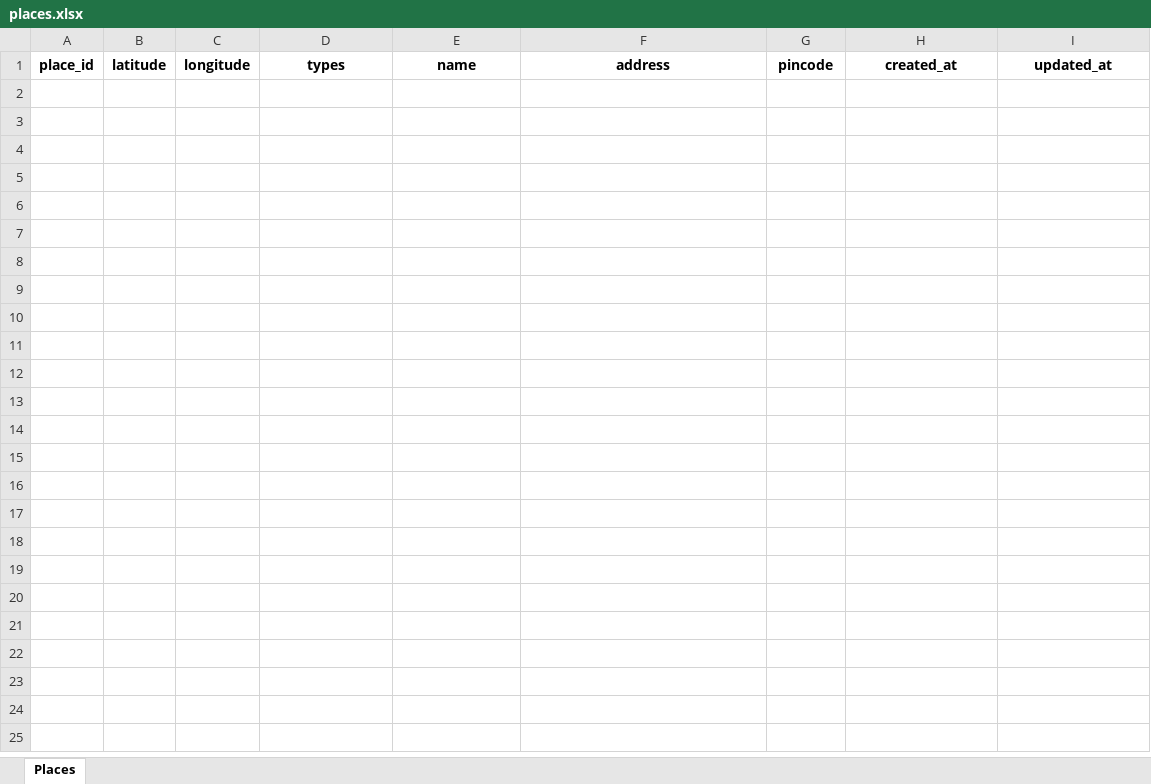
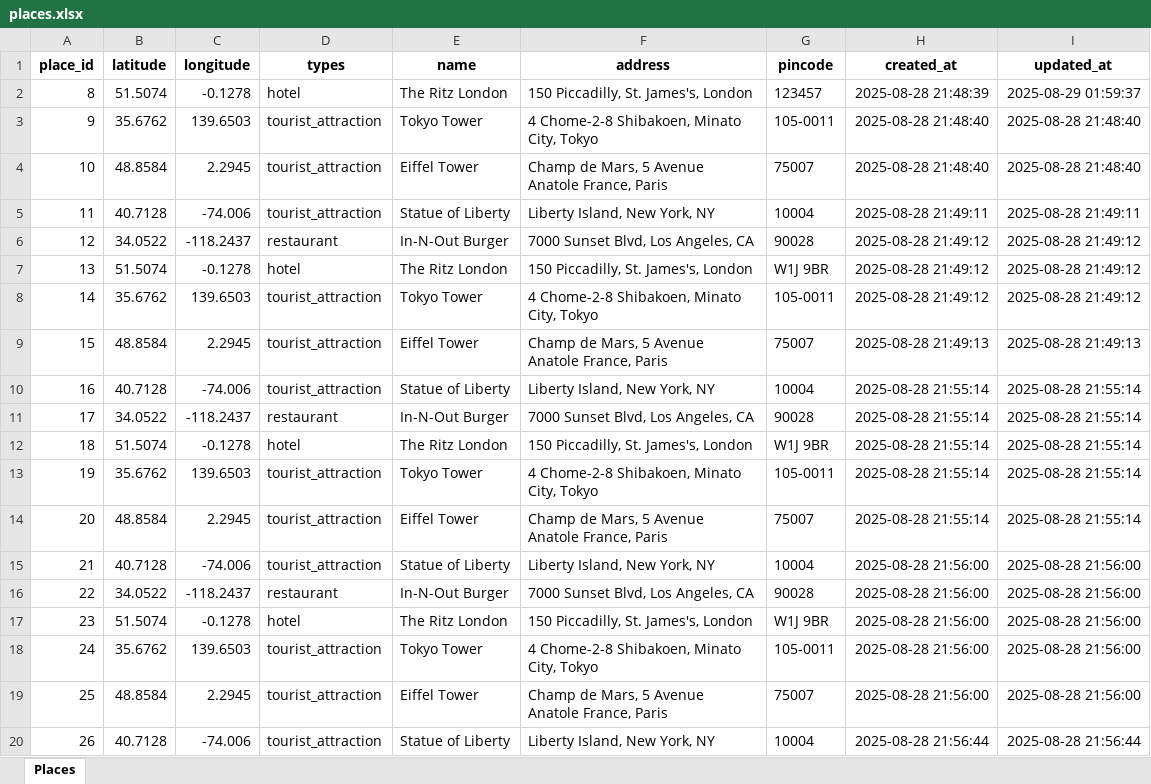
Before and after one commit to thekoushikdurgas/wanderaipipeline, an Excel workbook: utils/places.xlsx, sheet Places, drawn as a sheet; only a part is shown; values as stored, in another font and other column widths than the file's, no borders; the diff covers the shown part only; the diff names each change by its address in the sheet, - before the commit and + after, or states it on an @@ line.

Commit message:
Enhance database management and error handling in app_refactored.py. Added checks for database initialization and connection, including user-friendly error messages. Implemented a method to clear cached database instances. Updated PlacesDatabase to convert timezone-aware datetimes to naive for Excel compatibility. Improved logging and error handling across database operations. Updated README and documentation for clarity on changes.

```diff
--- a/utils/places.xlsx (sheet Places)
+++ b/utils/places.xlsx (sheet Places)
+row 2: 8 | 51.5074 | -0.1278 | hotel | The Ritz London | 150 Piccadilly, St. James's, London | 123457 | 2025-08-28 21:48:39 | 2025-08-29 01:59:37
+row 3: 9 | 35.6762 | 139.6503 | tourist_attraction | Tokyo Tower | 4 Chome-2-8 Shibakoen, Minato City, Tokyo | 105-0011 | 2025-08-28 21:48:40 | 2025-08-28 21:48:40
+row 4: 10 | 48.8584 | 2.2945 | tourist_attraction | Eiffel Tower | Champ de Mars, 5 Avenue Anatole France, Paris | 75007 | 2025-08-28 21:48:40 | 2025-08-28 21:48:40
+row 5: 11 | 40.7128 | -74.006 | tourist_attraction | Statue of Liberty | Liberty Island, New York, NY | 10004 | 2025-08-28 21:49:11 | 2025-08-28 21:49:11
+row 6: 12 | 34.0522 | -118.2437 | restaurant | In-N-Out Burger | 7000 Sunset Blvd, Los Angeles, CA | 90028 | 2025-08-28 21:49:12 | 2025-08-28 21:49:12
+row 7: 13 | 51.5074 | -0.1278 | hotel | The Ritz London | 150 Piccadilly, St. James's, London | W1J 9BR | 2025-08-28 21:49:12 | 2025-08-28 21:49:12
+row 8: 14 | 35.6762 | 139.6503 | tourist_attraction | Tokyo Tower | 4 Chome-2-8 Shibakoen, Minato City, Tokyo | 105-0011 | 2025-08-28 21:49:12 | 2025-08-28 21:49:12
+row 9: 15 | 48.8584 | 2.2945 | tourist_attraction | Eiffel Tower | Champ de Mars, 5 Avenue Anatole France, Paris | 75007 | 2025-08-28 21:49:13 | 2025-08-28 21:49:13
+row 10: 16 | 40.7128 | -74.006 | tourist_attraction | Statue of Liberty | Liberty Island, New York, NY | 10004 | 2025-08-28 21:55:14 | 2025-08-28 21:55:14
+row 11: 17 | 34.0522 | -118.2437 | restaurant | In-N-Out Burger | 7000 Sunset Blvd, Los Angeles, CA | 90028 | 2025-08-28 21:55:14 | 2025-08-28 21:55:14
+row 12: 18 | 51.5074 | -0.1278 | hotel | The Ritz London | 150 Piccadilly, St. James's, London | W1J 9BR | 2025-08-28 21:55:14 | 2025-08-28 21:55:14
+row 13: 19 | 35.6762 | 139.6503 | tourist_attraction | Tokyo Tower | 4 Chome-2-8 Shibakoen, Minato City, Tokyo | 105-0011 | 2025-08-28 21:55:14 | 2025-08-28 21:55:14
+row 14: 20 | 48.8584 | 2.2945 | tourist_attraction | Eiffel Tower | Champ de Mars, 5 Avenue Anatole France, Paris | 75007 | 2025-08-28 21:55:14 | 2025-08-28 21:55:14
+row 15: 21 | 40.7128 | -74.006 | tourist_attraction | Statue of Liberty | Liberty Island, New York, NY | 10004 | 2025-08-28 21:56:00 | 2025-08-28 21:56:00
+row 16: 22 | 34.0522 | -118.2437 | restaurant | In-N-Out Burger | 7000 Sunset Blvd, Los Angeles, CA | 90028 | 2025-08-28 21:56:00 | 2025-08-28 21:56:00
+row 17: 23 | 51.5074 | -0.1278 | hotel | The Ritz London | 150 Piccadilly, St. James's, London | W1J 9BR | 2025-08-28 21:56:00 | 2025-08-28 21:56:00
+row 18: 24 | 35.6762 | 139.6503 | tourist_attraction | Tokyo Tower | 4 Chome-2-8 Shibakoen, Minato City, Tokyo | 105-0011 | 2025-08-28 21:56:00 | 2025-08-28 21:56:00
+row 19: 25 | 48.8584 | 2.2945 | tourist_attraction | Eiffel Tower | Champ de Mars, 5 Avenue Anatole France, Paris | 75007 | 2025-08-28 21:56:00 | 2025-08-28 21:56:00
+row 20: 26 | 40.7128 | -74.006 | tourist_attraction | Statue of Liberty | Liberty Island, New York, NY | 10004 | 2025-08-28 21:56:44 | 2025-08-28 21:56:44
```
Also changed, not shown: 42 added rows elsewhere in this sheet, 9 other files.
